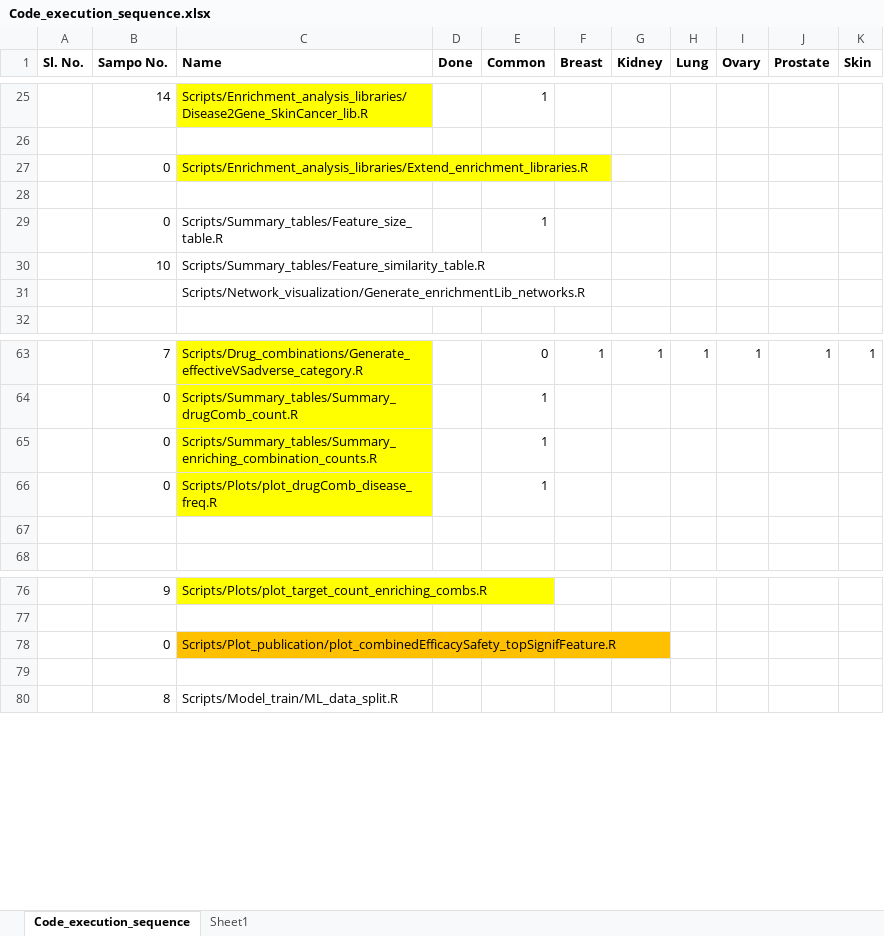
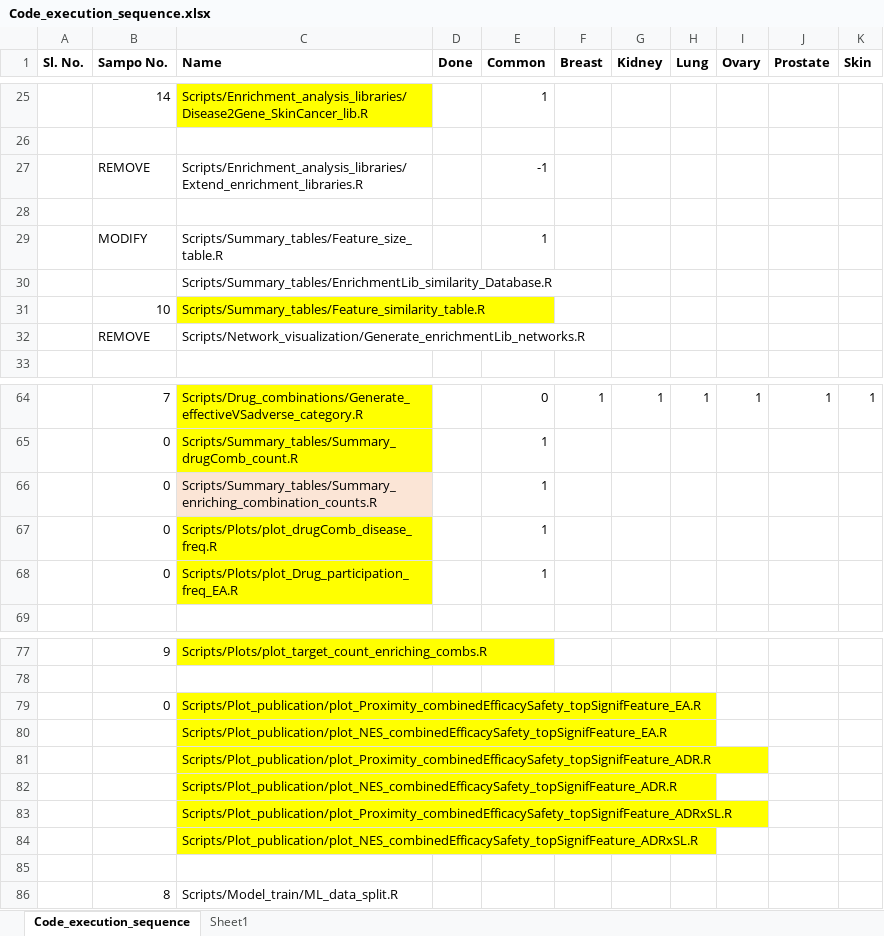
Before and after one commit to UEFBiomedicalInformaticsLab/NEDEA, an Excel workbook: Code_execution_sequence.xlsx, sheet Code_execution_sequence, drawn as a sheet; only a part is shown, gaps mark what is left out; values as stored, in another font and other column widths than the file's, no borders; conditional formats not drawn; removed rows and columns are numbered as before the commit, all else as after; the diff names each change by its address in the sheet, - before the commit and + after, or states it on an @@ line.

Commit message:
Similarity

```diff
--- a/Code_execution_sequence.xlsx (sheet Code_execution_sequence)
+++ b/Code_execution_sequence.xlsx (sheet Code_execution_sequence)
-row 27:  | 0 | Scripts/Enrichment_analysis_libraries/Extend_enrichment_libraries.R
+row 27:  | REMOVE | Scripts/Enrichment_analysis_libraries/Extend_enrichment_libraries.R |  | -1
-B29 (Sampo No.): 0
+B29 (Sampo No.): MODIFY
+row 30:  |  | Scripts/Summary_tables/EnrichmentLib_similarity_Database.R
-C31 fill: none
+C31 fill: #FFFF00
-B32 (Sampo No.): (empty)
+B32 (Sampo No.): REMOVE
-C66 fill: #FFFF00
+C66 fill: #FBE5D6
-row 68: (empty)
+row 68:  | 0 | Scripts/Plots/plot_Drug_participation_freq_EA.R |  | 1
-C68 fill: none
+C68 fill: #FFFF00
-C79 (Name): Scripts/Plot_publication/plot_combinedEfficacySafety_topSignifFeature.R
+C79 (Name): Scripts/Plot_publication/plot_Proximity_combinedEfficacySafety_topSignifFeature_EA.R
-C79 fill: #FFC000
+C79 fill: #FFFF00
+row 80:  |  | Scripts/Plot_publication/plot_NES_combinedEfficacySafety_topSignifFeature_EA.R
+row 81:  |  | Scripts/Plot_publication/plot_Proximity_combinedEfficacySafety_topSignifFeature_ADR.R
+row 82:  |  | Scripts/Plot_publication/plot_NES_combinedEfficacySafety_topSignifFeature_ADR.R
+row 83:  |  | Scripts/Plot_publication/plot_Proximity_combinedEfficacySafety_topSignifFeature_ADRxSL.R
+row 84:  |  | Scripts/Plot_publication/plot_NES_combinedEfficacySafety_topSignifFeature_ADRxSL.R
```
Also changed, not shown: 2 other files.
